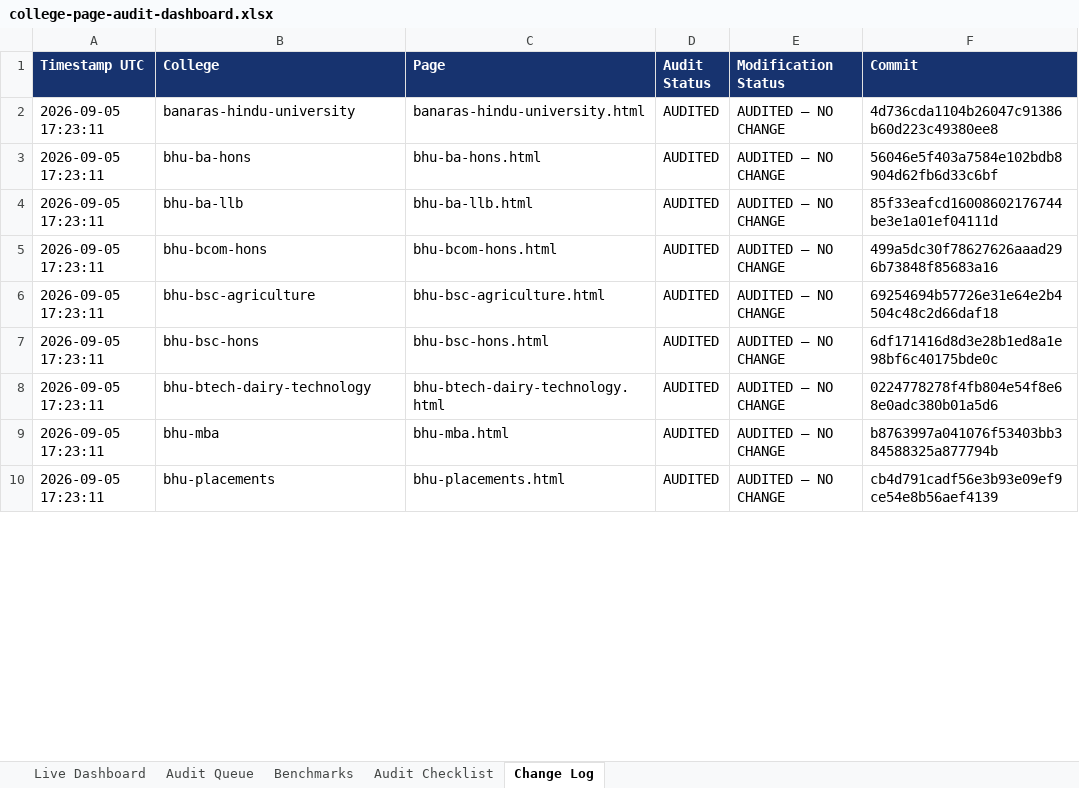
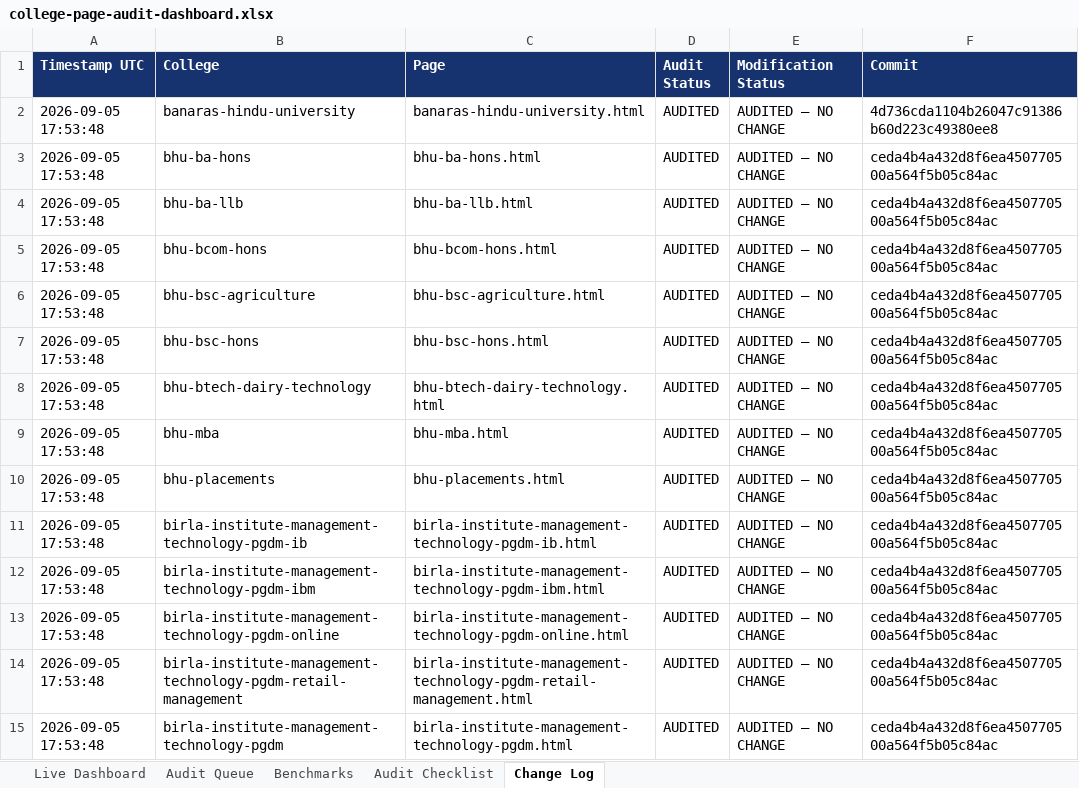
Before and after one commit to vai2110/mba-admission-portal, an Excel workbook: college-page-audit-dashboard.xlsx, sheet Change Log, drawn as a sheet; only a part is shown; values as stored, in another font and other column widths than the file's, no borders; the diff covers the shown part only; the diff names each change by its address in the sheet, - before the commit and + after, or states it on an @@ line.

```diff
--- a/college-page-audit-dashboard.xlsx (sheet Change Log)
+++ b/college-page-audit-dashboard.xlsx (sheet Change Log)
-A2:A10 (Timestamp UTC): 2026-09-05 17:23:11
+A2:A10 (Timestamp UTC): 2026-09-05 17:53:48
-F3 (Commit): 56046e5f403a7584e102bdb8904d62fb6d33c6bf
+F3 (Commit): ceda4b4a432d8f6ea450770500a564f5b05c84ac
-F4 (Commit): 85f33eafcd16008602176744be3e1a01ef04111d
+F4 (Commit): ceda4b4a432d8f6ea450770500a564f5b05c84ac
-F5 (Commit): 499a5dc30f78627626aaad296b73848f85683a16
+F5 (Commit): ceda4b4a432d8f6ea450770500a564f5b05c84ac
-F6 (Commit): 69254694b57726e31e64e2b4504c48c2d66daf18
+F6 (Commit): ceda4b4a432d8f6ea450770500a564f5b05c84ac
-F7 (Commit): 6df171416d8d3e28b1ed8a1e98bf6c40175bde0c
+F7 (Commit): ceda4b4a432d8f6ea450770500a564f5b05c84ac
-F8 (Commit): 0224778278f4fb804e54f8e68e0adc380b01a5d6
+F8 (Commit): ceda4b4a432d8f6ea450770500a564f5b05c84ac
-F9 (Commit): b8763997a041076f53403bb384588325a877794b
+F9 (Commit): ceda4b4a432d8f6ea450770500a564f5b05c84ac
-F10 (Commit): cb4d791cadf56e3b93e09ef9ce54e8b56aef4139
+F10 (Commit): ceda4b4a432d8f6ea450770500a564f5b05c84ac
+row 11: 2026-09-05 17:53:48 | birla-institute-management-technology-pgdm-ib | birla-institute-management-technology-pgdm-ib.html | AUDITED | AUDITED – NO CHANGE | ceda4b4a432d8f6ea450770500a564f5b05c84ac
+row 12: 2026-09-05 17:53:48 | birla-institute-management-technology-pgdm-ibm | birla-institute-management-technology-pgdm-ibm.html | AUDITED | AUDITED – NO CHANGE | ceda4b4a432d8f6ea450770500a564f5b05c84ac
+row 13: 2026-09-05 17:53:48 | birla-institute-management-technology-pgdm-online | birla-institute-management-technology-pgdm-online.html | AUDITED | AUDITED – NO CHANGE | ceda4b4a432d8f6ea450770500a564f5b05c84ac
+row 14: 2026-09-05 17:53:48 | birla-institute-management-technology-pgdm-retail-management | birla-institute-management-technology-pgdm-retail-management.html | AUDITED | AUDITED – NO CHANGE | ceda4b4a432d8f6ea450770500a564f5b05c84ac
+row 15: 2026-09-05 17:53:48 | birla-institute-management-technology-pgdm | birla-institute-management-technology-pgdm.html | AUDITED | AUDITED – NO CHANGE | ceda4b4a432d8f6ea450770500a564f5b05c84ac
```
Also changed, not shown: 2 added rows and 31 edited cells elsewhere in this sheet, sheet Audit Queue, sheet Live Dashboard, college-production-tracker.xlsx, 1 other file.
